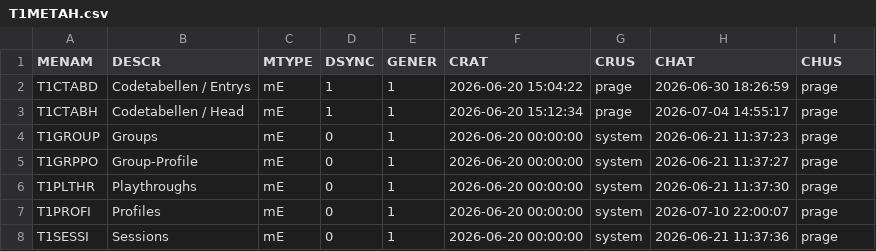
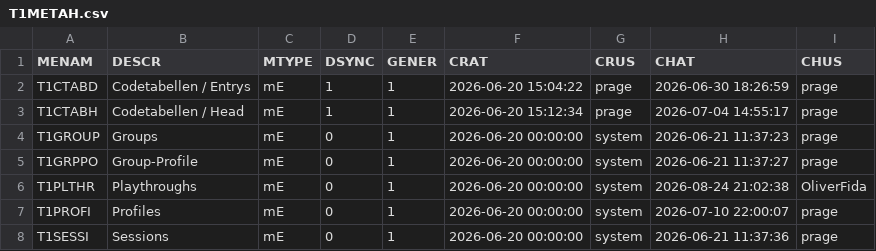
Before and after one commit to MaxPra/GameTimeNext, a CSV file: devsync/T1METAH.csv, drawn as a sheet.

```diff
--- a/devsync/T1METAH.csv
+++ b/devsync/T1METAH.csv
@@ -5,3 +5,3 @@ T1GROUP;Groups;mE;0;1;2026-06-20 00:00:00;system;2026-06-21 11:37:23;prage
 T1GRPPO;Group-Profile;mE;0;1;2026-06-20 00:00:00;system;2026-06-21 11:37:27;prage
-T1PLTHR;Playthroughs;mE;0;1;2026-06-20 00:00:00;system;2026-06-21 11:37:30;prage
+T1PLTHR;Playthroughs;mE;0;1;2026-06-20 00:00:00;system;2026-08-24 21:02:38;OliverFida
 T1PROFI;Profiles;mE;0;1;2026-06-20 00:00:00;system;2026-07-10 22:00:07;prage
```
Also changed, not shown: devsync/T1METAP.csv, 10 other files.
